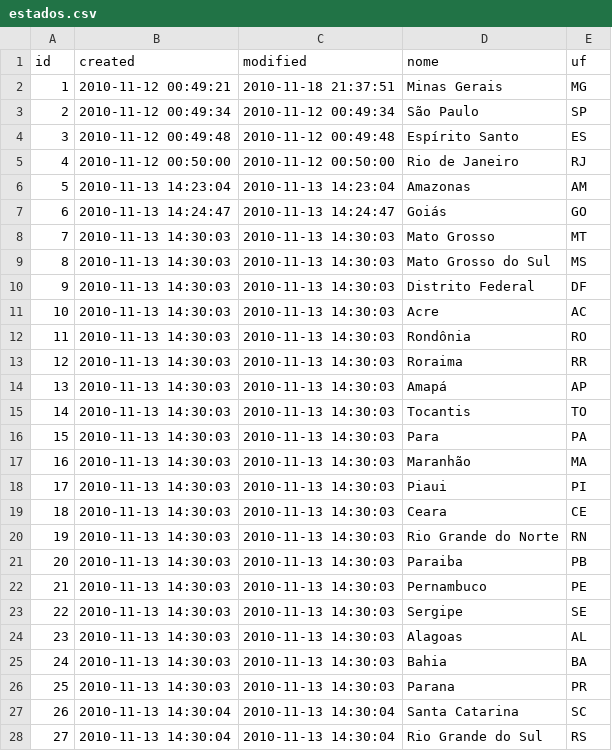
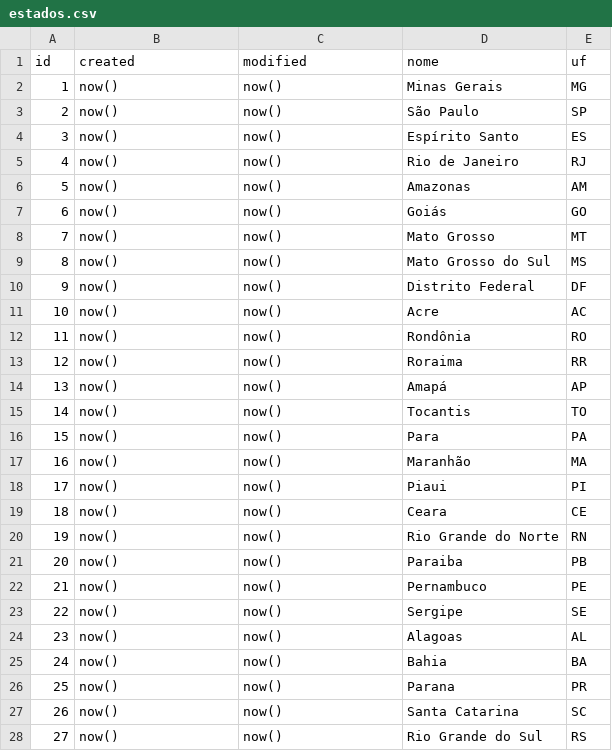
Before and after one commit to gustavor/CPWebV3, a CSV file: files/sql/estados.csv, drawn as a sheet.

```diff
--- a/files/sql/estados.csv
+++ b/files/sql/estados.csv
@@ -1,28 +1,28 @@
 "id";"created";"modified";"nome";"uf"
-"1";"2010-11-12 00:49:21";"2010-11-18 21:37:51";"Minas Gerais";"MG"
-"2";"2010-11-12 00:49:34";"2010-11-12 00:49:34";"São Paulo";"SP"
-"3";"2010-11-12 00:49:48";"2010-11-12 00:49:48";"Espírito Santo";"ES"
-"4";"2010-11-12 00:50:00";"2010-11-12 00:50:00";"Rio de Janeiro";"RJ"
-"5";"2010-11-13 14:23:04";"2010-11-13 14:23:04";"Amazonas";"AM"
-"6";"2010-11-13 14:24:47";"2010-11-13 14:24:47";"Goiás";"GO"
-"7";"2010-11-13 14:30:03";"2010-11-13 14:30:03";"Mato Grosso";"MT"
-"8";"2010-11-13 14:30:03";"2010-11-13 14:30:03";"Mato Grosso do Sul";"MS"
-"9";"2010-11-13 14:30:03";"2010-11-13 14:30:03";"Distrito Federal";"DF"
-"10";"2010-11-13 14:30:03";"2010-11-13 14:30:03";"Acre";"AC"
-"11";"2010-11-13 14:30:03";"2010-11-13 14:30:03";"Rondônia";"RO"
-"12";"2010-11-13 14:30:03";"2010-11-13 14:30:03";"Roraima";"RR"
-"13";"2010-11-13 14:30:03";"2010-11-13 14:30:03";"Amapá";"AP"
-"14";"2010-11-13 14:30:03";"2010-11-13 14:30:03";"Tocantis";"TO"
-"15";"2010-11-13 14:30:03";"2010-11-13 14:30:03";"Para";"PA"
-"16";"2010-11-13 14:30:03";"2010-11-13 14:30:03";"Maranhão";"MA"
-"17";"2010-11-13 14:30:03";"2010-11-13 14:30:03";"Piaui";"PI"
-"18";"2010-11-13 14:30:03";"2010-11-13 14:30:03";"Ceara";"CE"
-"19";"2010-11-13 14:30:03";"2010-11-13 14:30:03";"Rio Grande do Norte";"RN"
-"20";"2010-11-13 14:30:03";"2010-11-13 14:30:03";"Paraiba";"PB"
-"21";"2010-11-13 14:30:03";"2010-11-13 14:30:03";"Pernambuco";"PE"
-"22";"2010-11-13 14:30:03";"2010-11-13 14:30:03";"Sergipe";"SE"
-"23";"2010-11-13 14:30:03";"2010-11-13 14:30:03";"Alagoas";"AL"
-"24";"2010-11-13 14:30:03";"2010-11-13 14:30:03";"Bahia";"BA"
-"25";"2010-11-13 14:30:03";"2010-11-13 14:30:03";"Parana";"PR"
-"26";"2010-11-13 14:30:04";"2010-11-13 14:30:04";"Santa Catarina";"SC"
-"27";"2010-11-13 14:30:04";"2010-11-13 14:30:04";"Rio Grande do Sul";"RS"
+"1";"now()";"now()";"Minas Gerais";"MG"
+"2";"now()";"now()";"São Paulo";"SP"
+"3";"now()";"now()";"Espírito Santo";"ES"
+"4";"now()";"now()";"Rio de Janeiro";"RJ"
+"5";"now()";"now()";"Amazonas";"AM"
+"6";"now()";"now()";"Goiás";"GO"
+"7";"now()";"now()";"Mato Grosso";"MT"
+"8";"now()";"now()";"Mato Grosso do Sul";"MS"
+"9";"now()";"now()";"Distrito Federal";"DF"
+"10";"now()";"now()";"Acre";"AC"
+"11";"now()";"now()";"Rondônia";"RO"
+"12";"now()";"now()";"Roraima";"RR"
+"13";"now()";"now()";"Amapá";"AP"
+"14";"now()";"now()";"Tocantis";"TO"
+"15";"now()";"now()";"Para";"PA"
+"16";"now()";"now()";"Maranhão";"MA"
+"17";"now()";"now()";"Piaui";"PI"
+"18";"now()";"now()";"Ceara";"CE"
+"19";"now()";"now()";"Rio Grande do Norte";"RN"
+"20";"now()";"now()";"Paraiba";"PB"
+"21";"now()";"now()";"Pernambuco";"PE"
+"22";"now()";"now()";"Sergipe";"SE"
+"23";"now()";"now()";"Alagoas";"AL"
+"24";"now()";"now()";"Bahia";"BA"
+"25";"now()";"now()";"Parana";"PR"
+"26";"now()";"now()";"Santa Catarina";"SC"
+"27";"now()";"now()";"Rio Grande do Sul";"RS"
```
Also changed, not shown: 10 other files.
